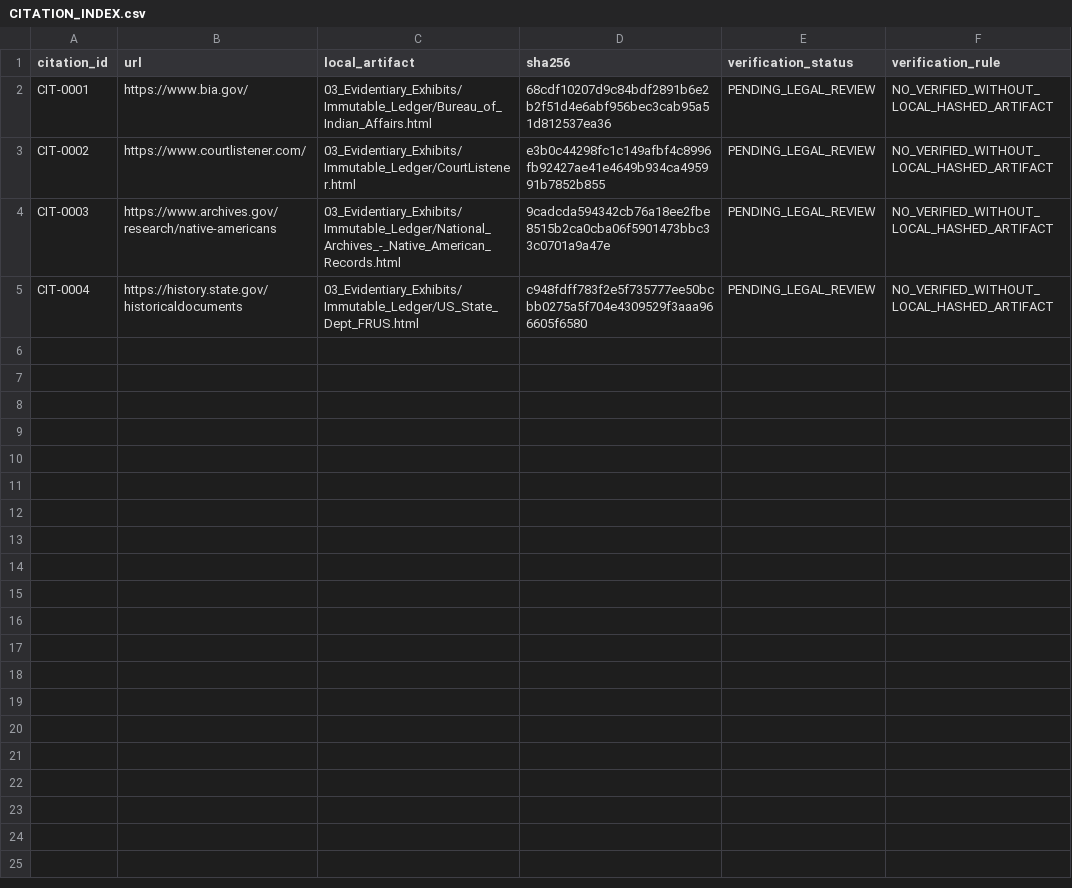
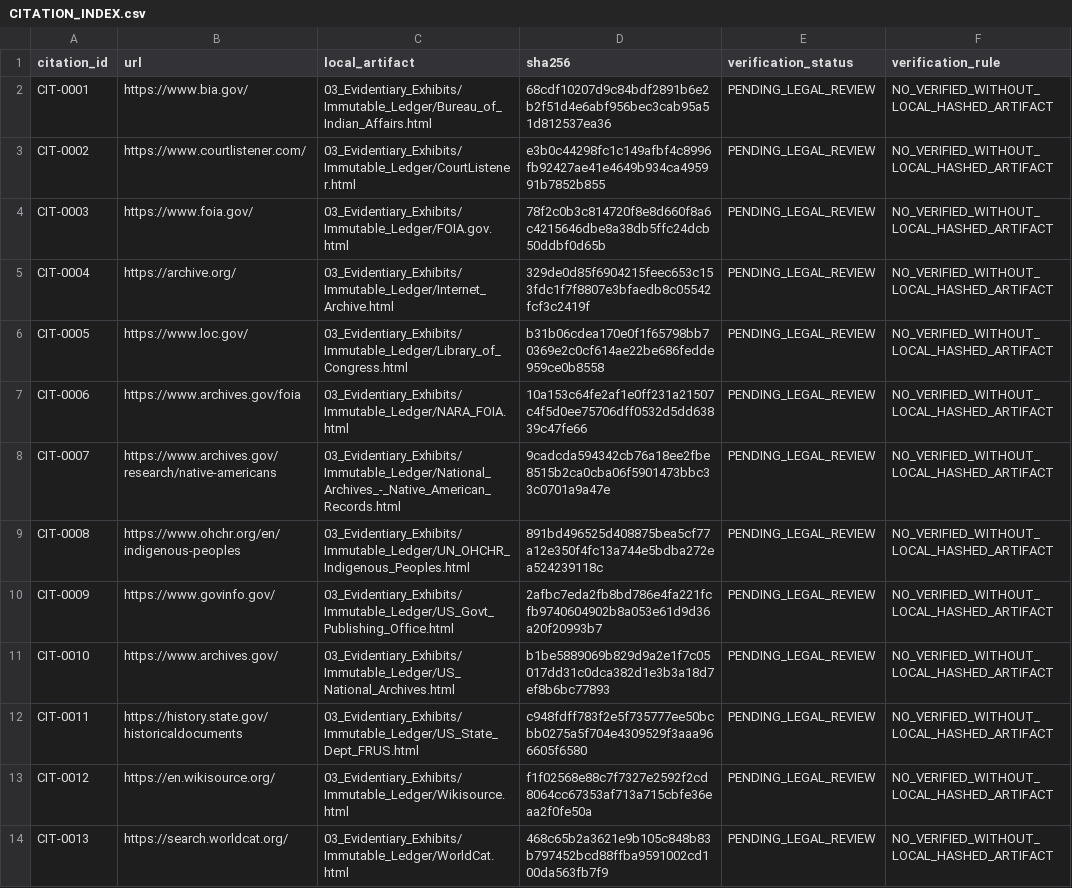
Before and after one commit to GlobalRestitutionAlliance/turtle-island-us-wa-nisqually-indian-tribe-master-litigation, a CSV file: 03_Evidentiary_Exhibits/CITATION_INDEX.csv, drawn as a sheet.

Commit message:
Batch 2b: harvest expanded sources, citations, manifests

```diff
--- a/03_Evidentiary_Exhibits/CITATION_INDEX.csv
+++ b/03_Evidentiary_Exhibits/CITATION_INDEX.csv
@@ -3,3 +3,12 @@ CIT-0001,https://www.bia.gov/,03_Evidentiary_Exhibits/Immutable_Ledger/Bureau_of
 CIT-0002,https://www.courtlistener.com/,03_Evidentiary_Exhibits/Immutable_Ledger/CourtListener.html,e3b0c44298fc1c149afbf4c8996fb92427ae41e4649b934ca495991b7852b855,PENDING_LEGAL_REVIEW,NO_VERIFIED_WITHOUT_LOCAL_HASHED_ARTIFACT
-CIT-0003,https://www.archives.gov/research/native-americans,03_Evidentiary_Exhibits/Immutable_Ledger/National_Archives_-_Native_American_Records.html,9cadcda594342cb76a18ee2fbe8515b2ca0cba06f5901473bbc33c0701a9a47e,PENDING_LEGAL_REVIEW,NO_VERIFIED_WITHOUT_LOCAL_HASHED_ARTIFACT
-CIT-0004,https://history.state.gov/historicaldocuments,03_Evidentiary_Exhibits/Immutable_Ledger/US_State_Dept_FRUS.html,c948fdff783f2e5f735777ee50bcbb0275a5f704e4309529f3aaa966605f6580,PENDING_LEGAL_REVIEW,NO_VERIFIED_WITHOUT_LOCAL_HASHED_ARTIFACT
+CIT-0003,https://www.foia.gov/,03_Evidentiary_Exhibits/Immutable_Ledger/FOIA.gov.html,78f2c0b3c814720f8e8d660f8a6c4215646dbe8a38db5ffc24dcb50ddbf0d65b,PENDING_LEGAL_REVIEW,NO_VERIFIED_WITHOUT_LOCAL_HASHED_ARTIFACT
+CIT-0004,https://archive.org/,03_Evidentiary_Exhibits/Immutable_Ledger/Internet_Archive.html,329de0d85f6904215feec653c153fdc1f7f8807e3bfaedb8c05542fcf3c2419f,PENDING_LEGAL_REVIEW,NO_VERIFIED_WITHOUT_LOCAL_HASHED_ARTIFACT
+CIT-0005,https://www.loc.gov/,03_Evidentiary_Exhibits/Immutable_Ledger/Library_of_Congress.html,b31b06cdea170e0f1f65798bb70369e2c0cf614ae22be686fedde959ce0b8558,PENDING_LEGAL_REVIEW,NO_VERIFIED_WITHOUT_LOCAL_HASHED_ARTIFACT
+CIT-0006,https://www.archives.gov/foia,03_Evidentiary_Exhibits/Immutable_Ledger/NARA_FOIA.html,10a153c64fe2af1e0ff231a21507c4f5d0ee75706dff0532d5dd63839c47fe66,PENDING_LEGAL_REVIEW,NO_VERIFIED_WITHOUT_LOCAL_HASHED_ARTIFACT
+CIT-0007,https://www.archives.gov/research/native-americans,03_Evidentiary_Exhibits/Immutable_Ledger/National_Archives_-_Native_American_Records.html,9cadcda594342cb76a18ee2fbe8515b2ca0cba06f5901473bbc33c0701a9a47e,PENDING_LEGAL_REVIEW,NO_VERIFIED_WITHOUT_LOCAL_HASHED_ARTIFACT
+CIT-0008,https://www.ohchr.org/en/indigenous-peoples,03_Evidentiary_Exhibits/Immutable_Ledger/UN_OHCHR_Indigenous_Peoples.html,891bd496525d408875bea5cf77a12e350f4fc13a744e5bdba272ea524239118c,PENDING_LEGAL_REVIEW,NO_VERIFIED_WITHOUT_LOCAL_HASHED_ARTIFACT
+CIT-0009,https://www.govinfo.gov/,03_Evidentiary_Exhibits/Immutable_Ledger/US_Govt_Publishing_Office.html,2afbc7eda2fb8bd786e4fa221fcfb9740604902b8a053e61d9d36a20f20993b7,PENDING_LEGAL_REVIEW,NO_VERIFIED_WITHOUT_LOCAL_HASHED_ARTIFACT
+CIT-0010,https://www.archives.gov/,03_Evidentiary_Exhibits/Immutable_Ledger/US_National_Archives.html,b1be5889069b829d9a2e1f7c05017dd31c0dca382d1e3b3a18d7ef8b6bc77893,PENDING_LEGAL_REVIEW,NO_VERIFIED_WITHOUT_LOCAL_HASHED_ARTIFACT
+CIT-0011,https://history.state.gov/historicaldocuments,03_Evidentiary_Exhibits/Immutable_Ledger/US_State_Dept_FRUS.html,c948fdff783f2e5f735777ee50bcbb0275a5f704e4309529f3aaa966605f6580,PENDING_LEGAL_REVIEW,NO_VERIFIED_WITHOUT_LOCAL_HASHED_ARTIFACT
+CIT-0012,https://en.wikisource.org/,03_Evidentiary_Exhibits/Immutable_Ledger/Wikisource.html,f1f02568e88c7f7327e2592f2cd8064cc67353af713a715cbfe36eaa2f0fe50a,PENDING_LEGAL_REVIEW,NO_VERIFIED_WITHOUT_LOCAL_HASHED_ARTIFACT
+CIT-0013,https://search.worldcat.org/,03_Evidentiary_Exhibits/Immutable_Ledger/WorldCat.html,468c65b2a3621e9b105c848b83b797452bcd88ffba9591002cd100da563fb7f9,PENDING_LEGAL_REVIEW,NO_VERIFIED_WITHOUT_LOCAL_HASHED_ARTIFACT
```
Also changed, not shown: 34 other files.
